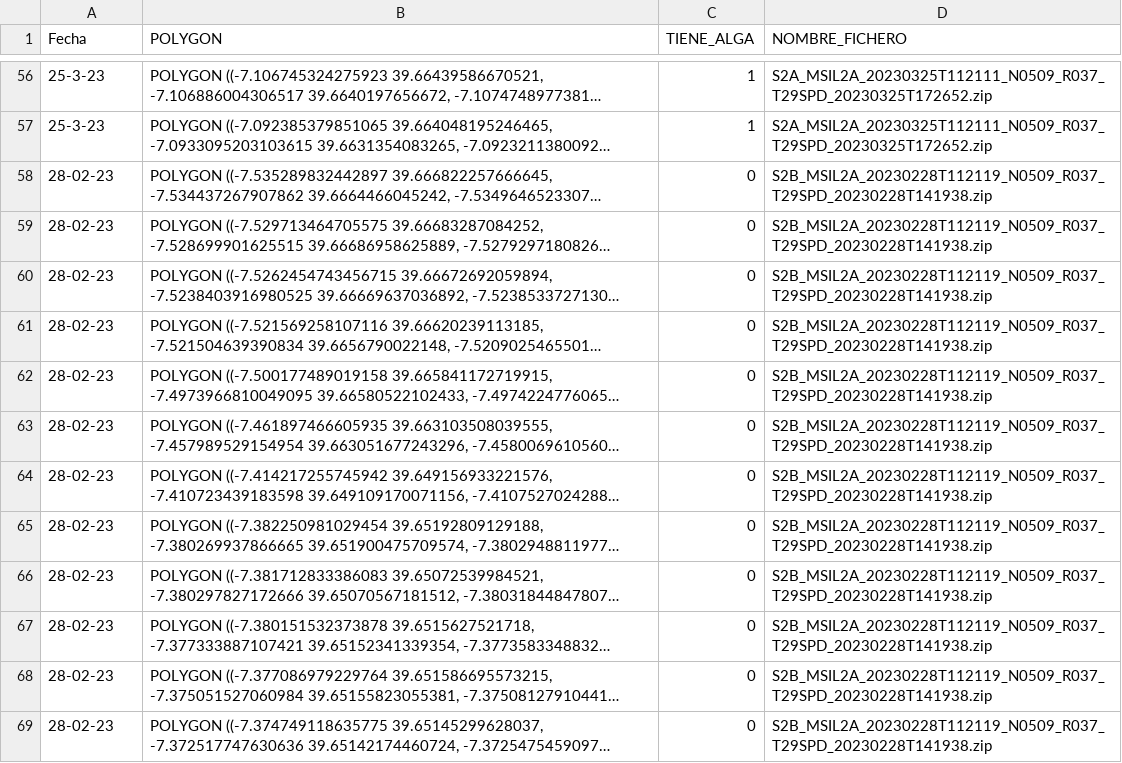
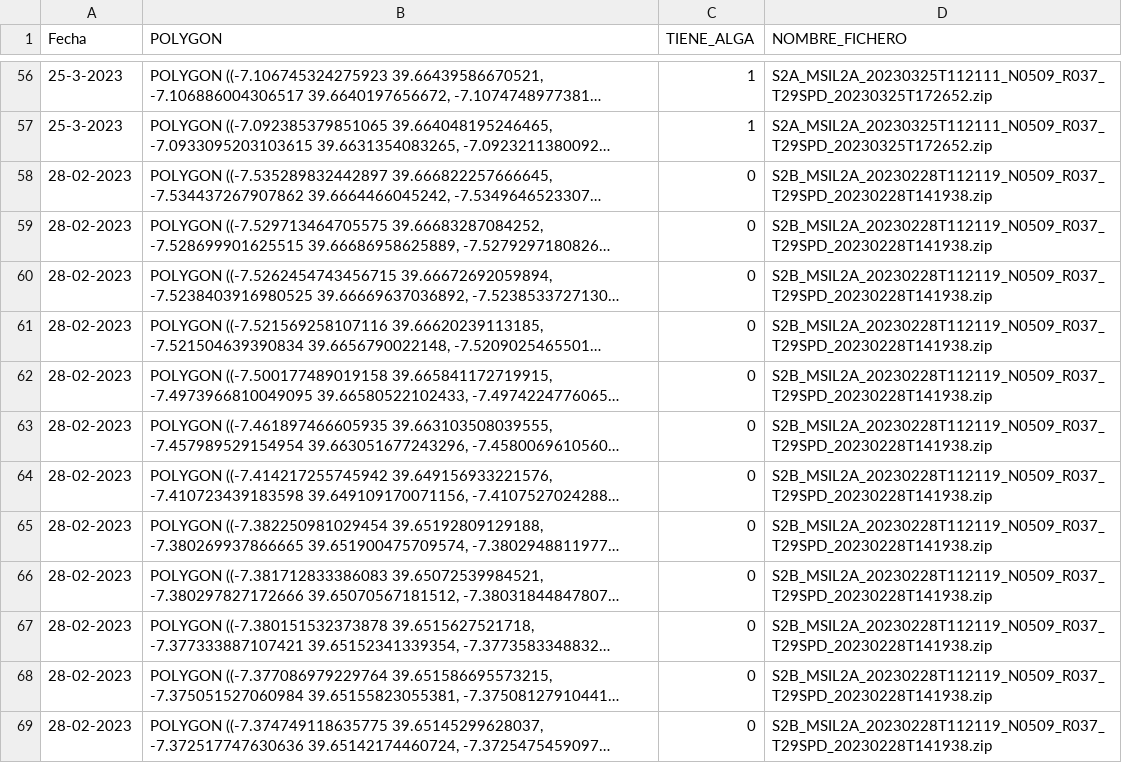
Before and after one commit to sorny92/satellite-surface-algae-detection, a CSV file: dataset/DATOS_12_04_23.csv, drawn as a sheet; only a part is shown, gaps mark what is left out; long unchanged cells end in …; the diff covers the shown part only; the diff names each change by its address in the sheet, - before the commit and + after, or states it on an @@ line.

```diff
--- a/dataset/DATOS_12_04_23.csv
+++ b/dataset/DATOS_12_04_23.csv
-A56:A57 (Fecha): 25-3-23
+A56:A57 (Fecha): 25-3-2023
-A58:A69 (Fecha): 28-02-23
+A58:A69 (Fecha): 28-02-2023
```
Also changed, not shown: 78 edited cells elsewhere in this file, 1 other file.
